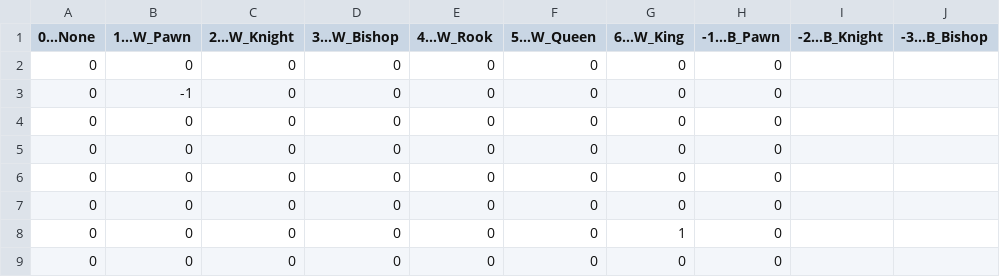
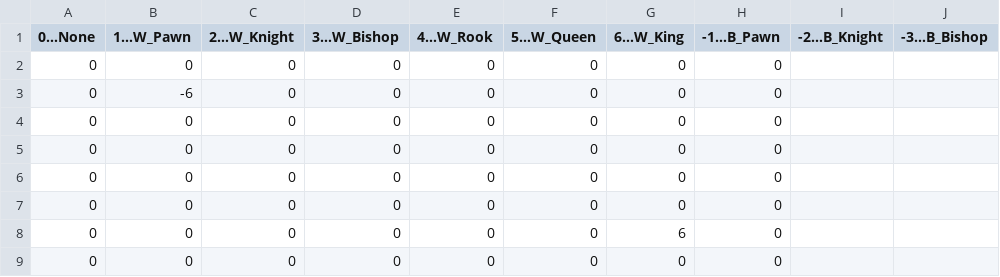
Before and after one commit to AkiraWatanabe23/Boards, a CSV file: Assets/initial placement.csv, drawn as a sheet; only a part is shown; the diff names each change by its address in the sheet, - before the commit and + after, or states it on an @@ line.

```diff
--- a/Assets/initial placement.csv
+++ b/Assets/initial placement.csv
-B3 (1…W_Pawn): -1
+B3 (1…W_Pawn): -6
-G8 (6…W_King): 1
+G8 (6…W_King): 6
```
Also changed, not shown: 27 other files.
